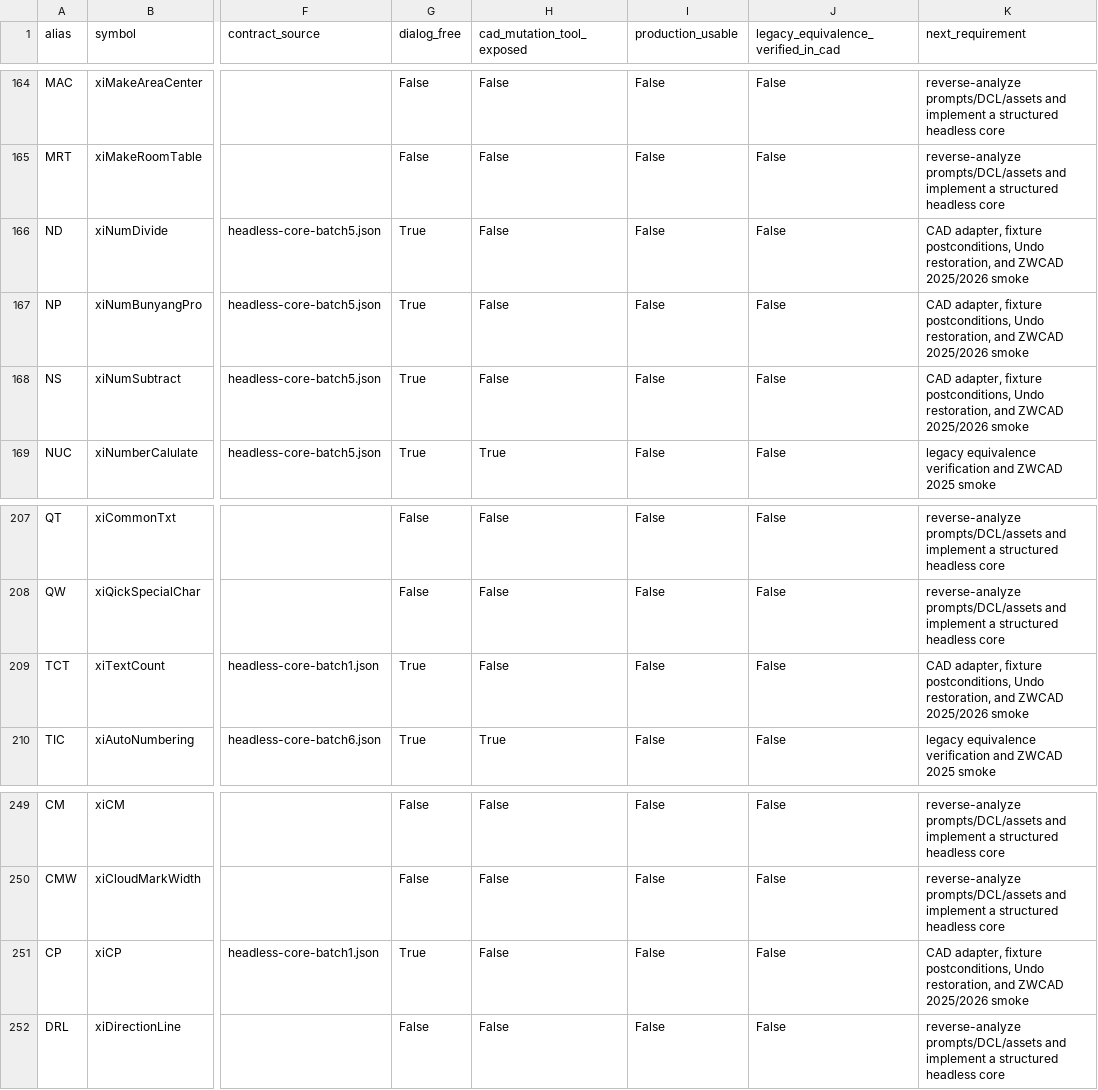
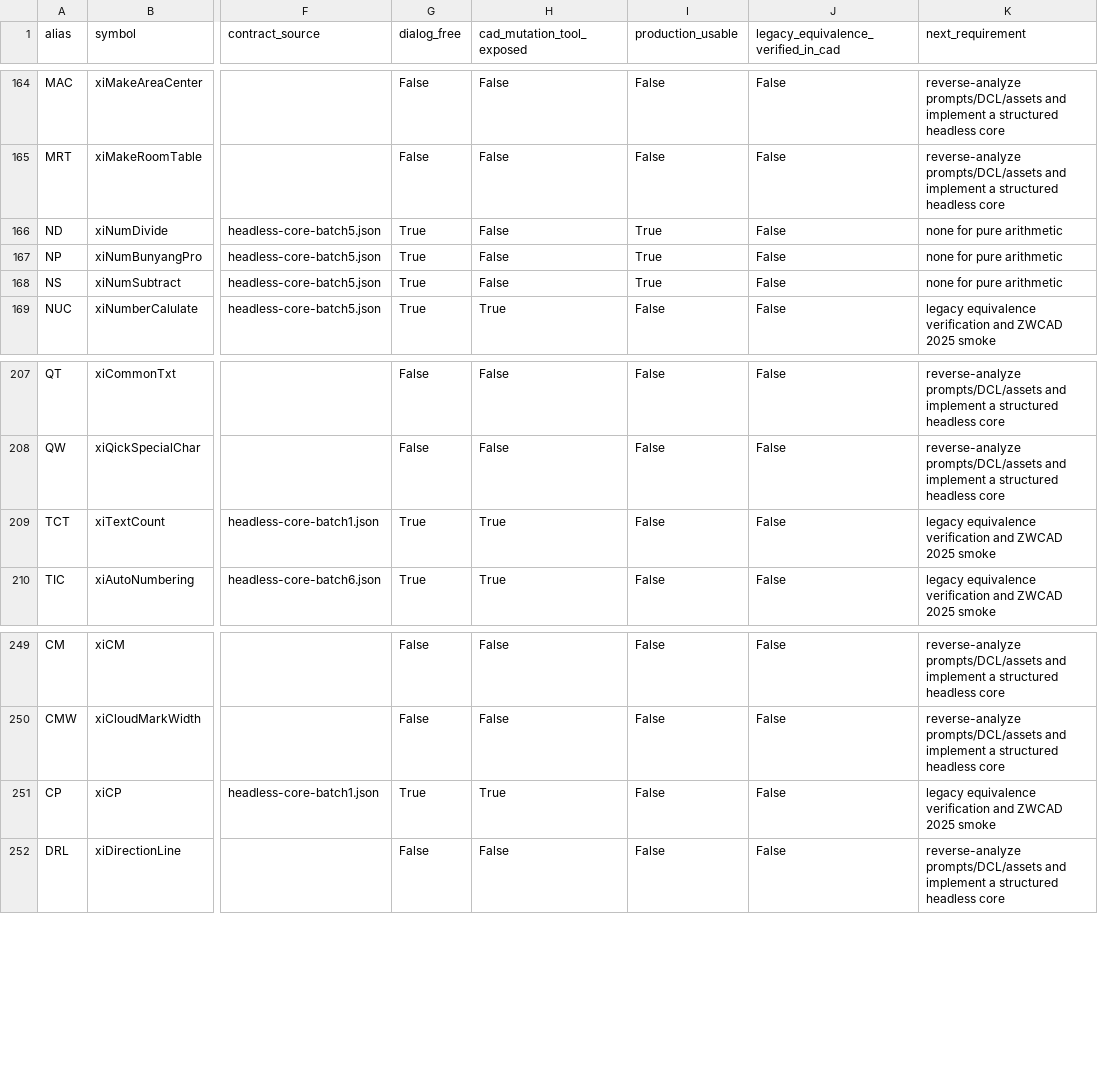
Before and after one commit to khs0927/HS-CAD, a CSV file: catalog/headless/headless-coverage-357.csv, drawn as a sheet; only a part is shown, gaps mark what is left out; the diff names each change by its address in the sheet, - before the commit and + after, or states it on an @@ line.

Commit message:
Promote numeric tools and add live CP and TCT

```diff
--- a/catalog/headless/headless-coverage-357.csv
+++ b/catalog/headless/headless-coverage-357.csv
-I166:I168 (production_usable): False
+I166:I168 (production_usable): True
-K166:K168 (next_requirement): CAD adapter, fixture postconditions, Undo restoration, and ZWCAD 2025/2026 smoke
+K166:K168 (next_requirement): none for pure arithmetic
-H209 (cad_mutation_tool_exposed): False
+H209 (cad_mutation_tool_exposed): True
-K209 (next_requirement): CAD adapter, fixture postconditions, Undo restoration, and ZWCAD 2025/2026 smoke
+K209 (next_requirement): legacy equivalence verification and ZWCAD 2025 smoke
-H251 (cad_mutation_tool_exposed): False
+H251 (cad_mutation_tool_exposed): True
-K251 (next_requirement): CAD adapter, fixture postconditions, Undo restoration, and ZWCAD 2025/2026 smoke
+K251 (next_requirement): legacy equivalence verification and ZWCAD 2025 smoke
```
Also changed, not shown: 8 other files.
